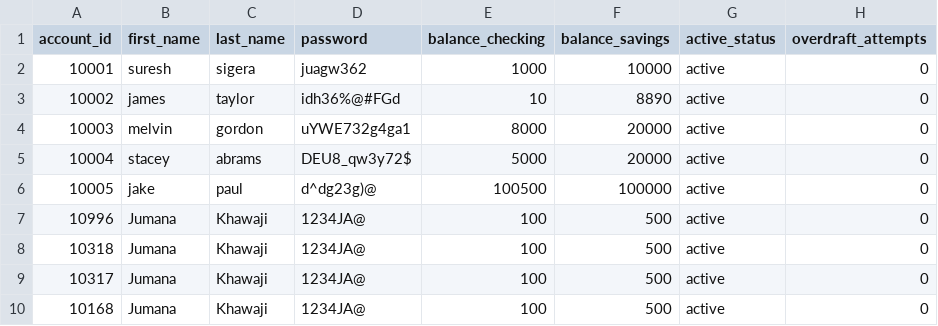
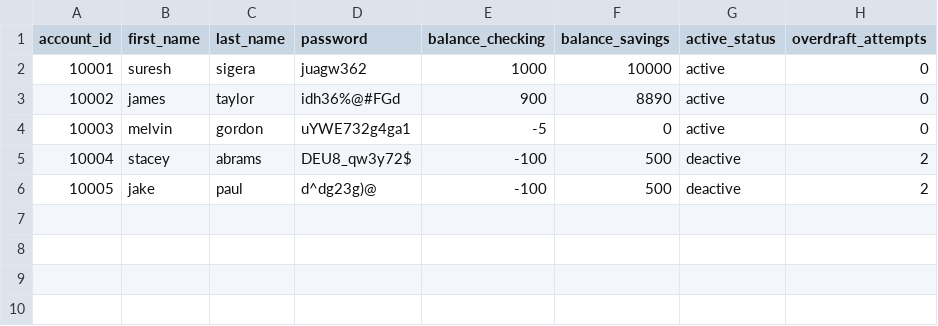
Before and after one commit to iijumanaAhmed/Banking-Project, a CSV file: bank.csv, drawn as a sheet.

```diff
--- a/bank.csv
+++ b/bank.csv
@@ -2,9 +2,5 @@ account_id,first_name,last_name,password,balance_checking,balance_savings,active
 10001,suresh,sigera,juagw362,1000,10000,active,0
-10002,james,taylor,idh36%@#FGd,10,8890,active,0
-10003,melvin,gordon,uYWE732g4ga1,8000,20000,active,0
-10004,stacey,abrams,DEU8_qw3y72$,5000,20000,active,0
-10005,jake,paul,d^dg23g)@,100500,100000,active,0
-10996,Jumana,Khawaji,1234JA@,100,500,active,0
-10318,Jumana,Khawaji,1234JA@,100,500,active,0
-10317,Jumana,Khawaji,1234JA@,100,500,active,0
-10168,Jumana,Khawaji,1234JA@,100,500,active,0
+10002,james,taylor,idh36%@#FGd,900,8890,active,0
+10003,melvin,gordon,uYWE732g4ga1,-5,0,active,0
+10004,stacey,abrams,DEU8_qw3y72$,-100,500,deactive,2
+10005,jake,paul,d^dg23g)@,-100,500,deactive,2
```
Also changed, not shown: 4 other files.
